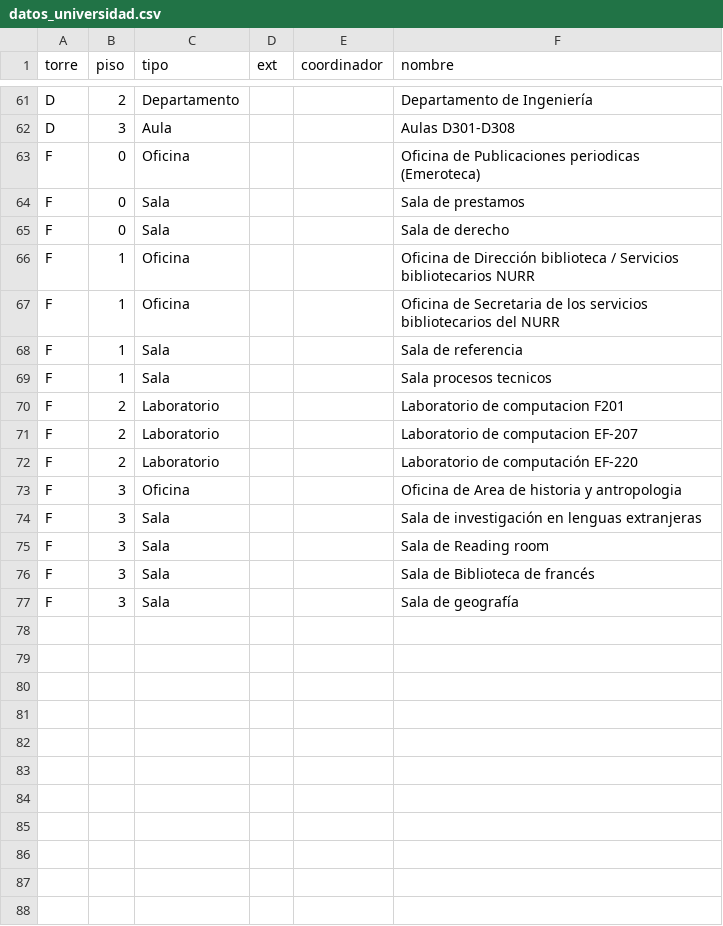
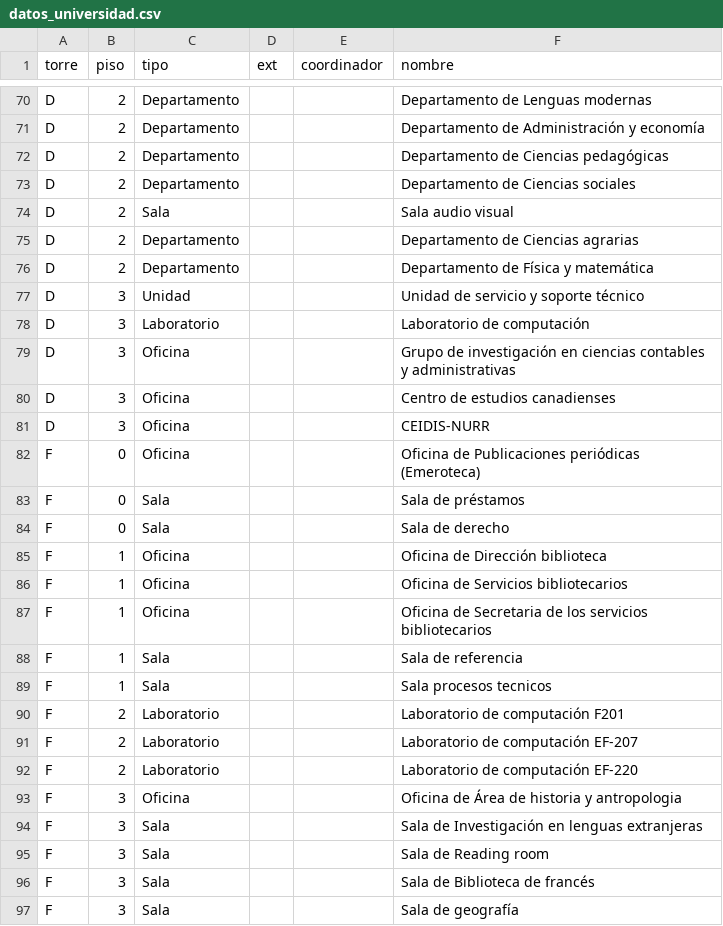
Before and after one commit to diegogo69/cautec, a CSV file: src/static/csv/datos_universidad.csv, drawn as a sheet; only a part is shown, gaps mark what is left out; addresses are those after the commit; the diff covers the shown part only; the diff names each change by its address in the sheet, - before the commit and + after, or states it on an @@ line.

```diff
--- a/src/static/csv/datos_universidad.csv
+++ b/src/static/csv/datos_universidad.csv
-F70 (nombre): Departamento de Ingeniería
+F70 (nombre): Departamento de Lenguas modernas
+row 71: D | 2 | Departamento |  |  | Departamento de Administración y economía
+row 72: D | 2 | Departamento |  |  | Departamento de Ciencias pedagógicas
+row 73: D | 2 | Departamento |  |  | Departamento de Ciencias sociales
+row 74: D | 2 | Sala |  |  | Sala audio visual
+row 75: D | 2 | Departamento |  |  | Departamento de Ciencias agrarias
+row 76: D | 2 | Departamento |  |  | Departamento de Física y matemática
+row 77: D | 3 | Unidad |  |  | Unidad de servicio y soporte técnico
+row 78: D | 3 | Laboratorio |  |  | Laboratorio de computación
+row 79: D | 3 | Oficina |  |  | Grupo de investigación en ciencias contables y administrativas
-C80 (tipo): Aula
+C80 (tipo): Oficina
-F80 (nombre): Aulas D301-D308
+F80 (nombre): Centro de estudios canadienses
+row 81: D | 3 | Oficina |  |  | CEIDIS-NURR
-F82 (nombre): …de Publicaciones periodicas (Emeroteca)
+F82 (nombre): …de Publicaciones periódicas (Emeroteca)
-F83 (nombre): Sala de prestamos
+F83 (nombre): Sala de préstamos
+row 85: F | 1 | Oficina |  |  | Oficina de Dirección biblioteca
-F86 (nombre): Oficina de Dirección biblioteca / Servicios bibliotecarios NURR
+F86 (nombre): Oficina de Servicios bibliotecarios
-F87 (nombre): …servicios bibliotecarios del NURR
+F87 (nombre): …servicios bibliotecarios
-F90 (nombre): Laboratorio de computacion F201
+F90 (nombre): Laboratorio de computación F201
-F91 (nombre): Laboratorio de computacion EF-207
+F91 (nombre): Laboratorio de computación EF-207
-F93 (nombre): Oficina de Area de historia y antropologia
+F93 (nombre): Oficina de Área de historia y antropologia
-F94 (nombre): Sala de investigación en lenguas extranjeras
+F94 (nombre): Sala de Investigación en lenguas extranjeras
```
Also changed, not shown: 21 added rows and 39 edited cells elsewhere in this file, 1 other file.
